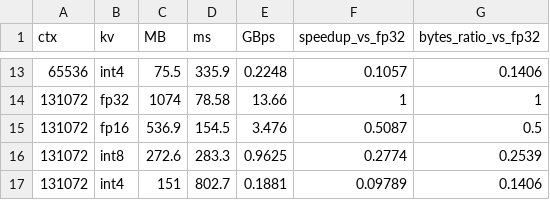
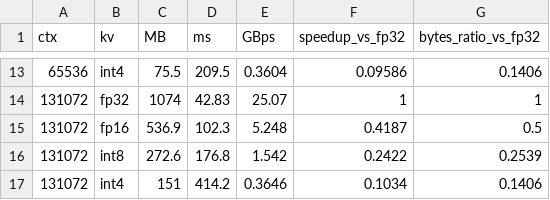
Before and after one commit to aikyaa/kv-cache-quantization-analysis, a CSV file: results/cpu_bench.csv, drawn as a sheet; only a part is shown, gaps mark what is left out; the diff covers the shown part only.

```diff
--- a/results/cpu_bench.csv
+++ b/results/cpu_bench.csv
@@ -13,5 +13,5 @@ ctx,kv,MB,ms,GBps,speedup_vs_fp32,bytes_ratio_vs_fp32
-65536,int4,75.5,335.9,0.2248,0.1057,0.1406
-131072,fp32,1074,78.58,13.66,1,1
-131072,fp16,536.9,154.5,3.476,0.5087,0.5
-131072,int8,272.6,283.3,0.9625,0.2774,0.2539
-131072,int4,151,802.7,0.1881,0.09789,0.1406
+65536,int4,75.5,209.5,0.3604,0.09586,0.1406
+131072,fp32,1074,42.83,25.07,1,1
+131072,fp16,536.9,102.3,5.248,0.4187,0.5
+131072,int8,272.6,176.8,1.542,0.2422,0.2539
+131072,int4,151,414.2,0.3646,0.1034,0.1406
```
Also changed, not shown: 30 edited cells elsewhere in this file, 2 other files.
